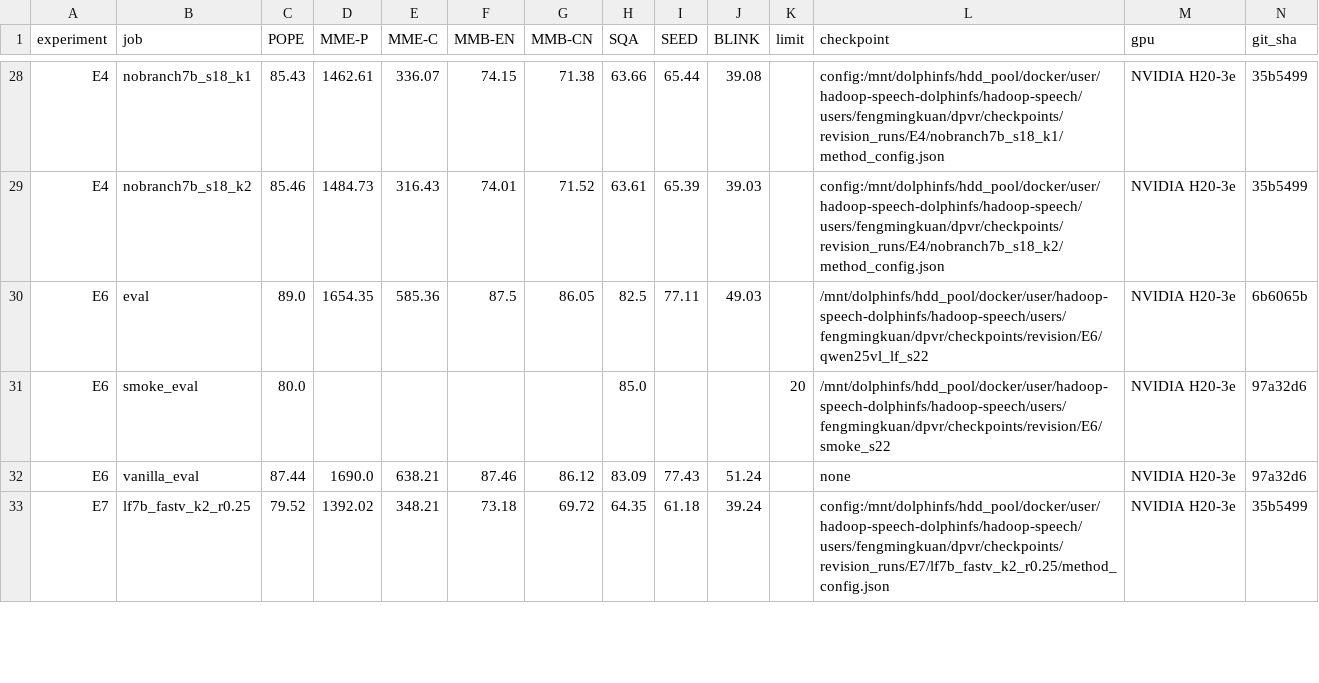
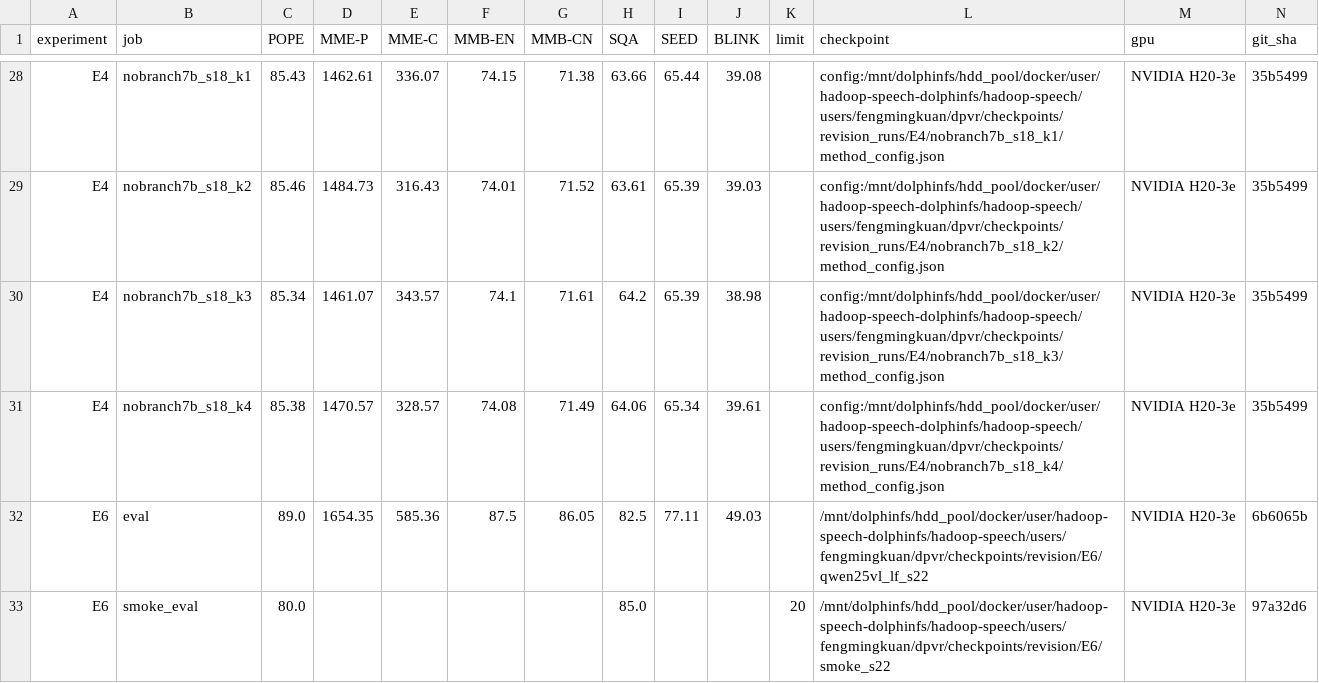
Before and after one commit to Inner-Magma/dpvr-pr-revision, a CSV file: results/revision/summary/eval_table.csv, drawn as a sheet; only a part is shown, gaps mark what is left out; the shorter side is filled out with more unchanged rows; the diff names each change by its address in the sheet, - before the commit and + after, or states it on an @@ line.

Commit message:
results(E4): 无分支 k=3/k=4 入表，E4 收尾

```diff
--- a/results/revision/summary/eval_table.csv
+++ b/results/revision/summary/eval_table.csv
+row 30: E4 | nobranch7b_s18_k3 | 85.34 | 1461.07 | 343.57 | 74.1 | 71.61 | 64.2 | 65.39 | 38.98 |  | config:/mnt/dolphinfs/hdd_pool/docker/user/hadoop-speech-dolphinfs/hadoop-speech/users/fengmingkuan/dpvr/checkpoints/revision_runs/E4/nobranch7b_s18_k3/method_config.json | NVIDIA H20-3e | 35b5499
+row 31: E4 | nobranch7b_s18_k4 | 85.38 | 1470.57 | 328.57 | 74.08 | 71.49 | 64.06 | 65.34 | 39.61 |  | config:/mnt/dolphinfs/hdd_pool/docker/user/hadoop-speech-dolphinfs/hadoop-speech/users/fengmingkuan/dpvr/checkpoints/revision_runs/E4/nobranch7b_s18_k4/method_config.json | NVIDIA H20-3e | 35b5499
```
Also changed, not shown: results/revision/summary/jobs.csv, 16 other files.
